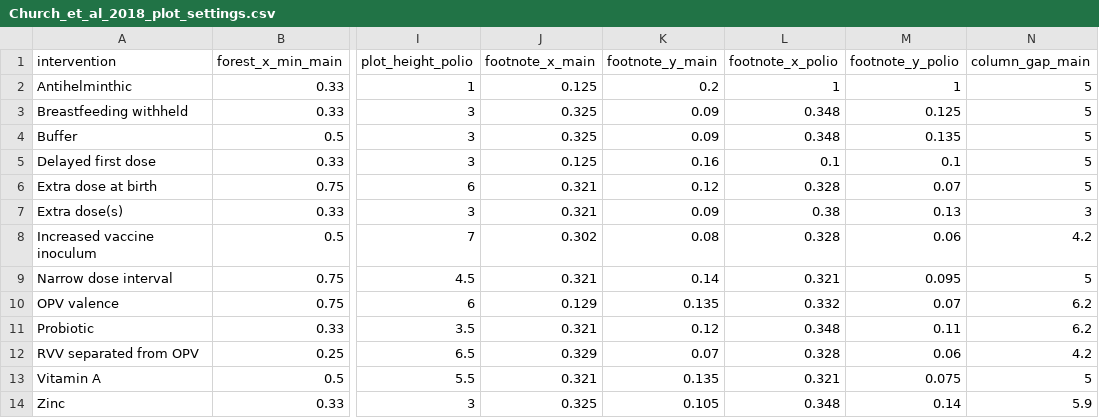
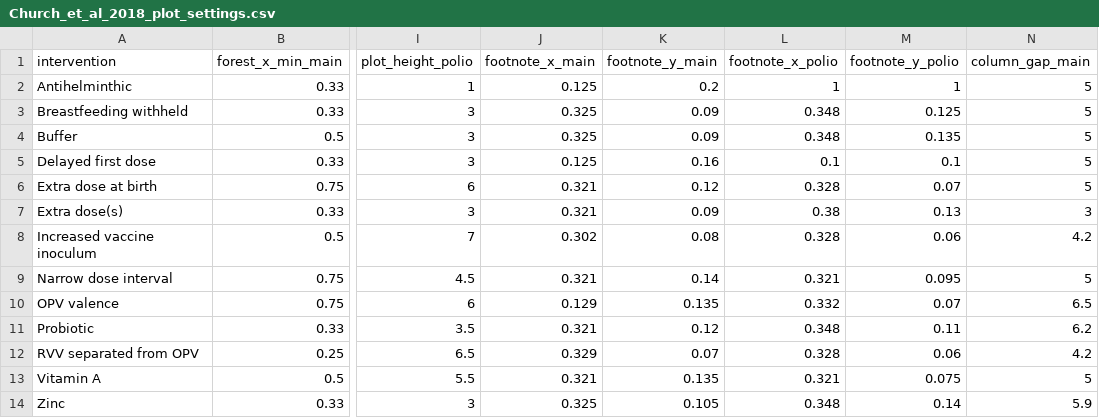
Before and after one commit to eparker12/eparker12.github.io-oral_vaccine_interventions_metaanalysis_2018, a CSV file: Church_et_al_2018_plot_settings.csv, drawn as a sheet; only a part is shown, gaps mark what is left out; the diff names each change by its address in the sheet, - before the commit and + after, or states it on an @@ line.

```diff
--- a/Church_et_al_2018_plot_settings.csv
+++ b/Church_et_al_2018_plot_settings.csv
-N10 (column_gap_main): 6.2
+N10 (column_gap_main): 6.5
```
Also changed, not shown: 1 other file.
